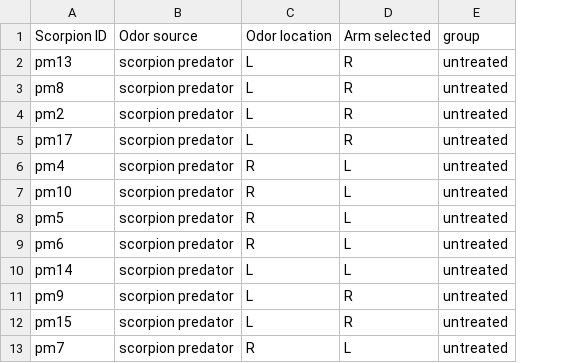
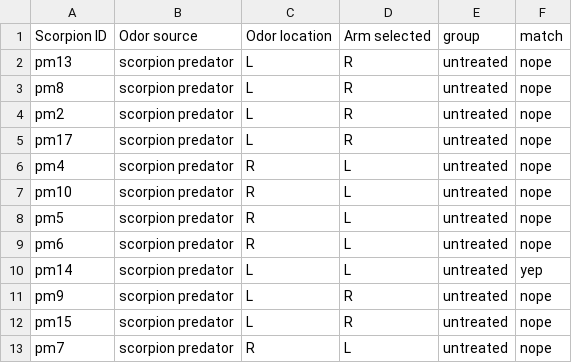
Before and after one commit to wkitto/ziaScorpions, a CSV file: Scorpion olfaction data Nov-2016.csv, drawn as a sheet; only a part is shown; the diff names each change by its address in the sheet, - before the commit and + after, or states it on an @@ line.

Commit message:
update data to create "match" variable which shows if the experimental scorpion turned toward or away from the threat. created a subset data-frame called untreat-vs-marble because I could not reduce the number of levels of the group variable (?? drop unused levels never worked)

```diff
--- a/Scorpion olfaction data Nov-2016.csv
+++ b/Scorpion olfaction data Nov-2016.csv
+column F, rows 1-13: match | nope | nope | nope | nope | nope | nope | nope | nope | yep | nope | nope | nope
```
Also changed, not shown: 3 other files.
